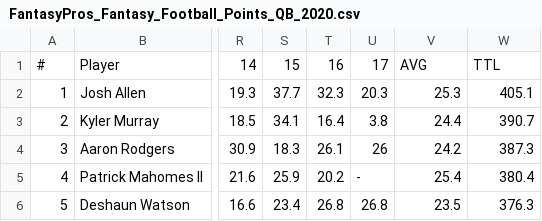
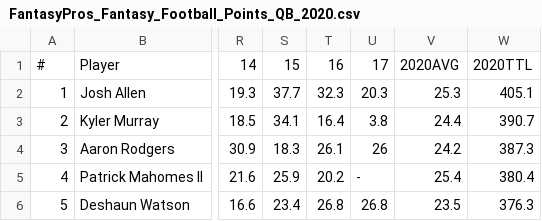
Before and after one commit to narekb8/INFSCI-1540-Project, a CSV file: project_datasets/FantasyPros_Fantasy_Football_Points_QB_2020.csv, drawn as a sheet; only a part is shown, gaps mark what is left out; the diff names each change by its address in the sheet, - before the commit and + after, or states it on an @@ line.

Commit message:
added data transformations

```diff
--- a/project_datasets/FantasyPros_Fantasy_Football_Points_QB_2020.csv
+++ b/project_datasets/FantasyPros_Fantasy_Football_Points_QB_2020.csv
-V1: AVG
+V1: 2020AVG
-W1: TTL
+W1: 2020TTL
```
Also changed, not shown: project_datasets/FantasyPros_Fantasy_Football_Points_QB_2021.csv, project_datasets/FantasyPros_Fantasy_Football_Points_QB_2022.csv, 4 other files.
